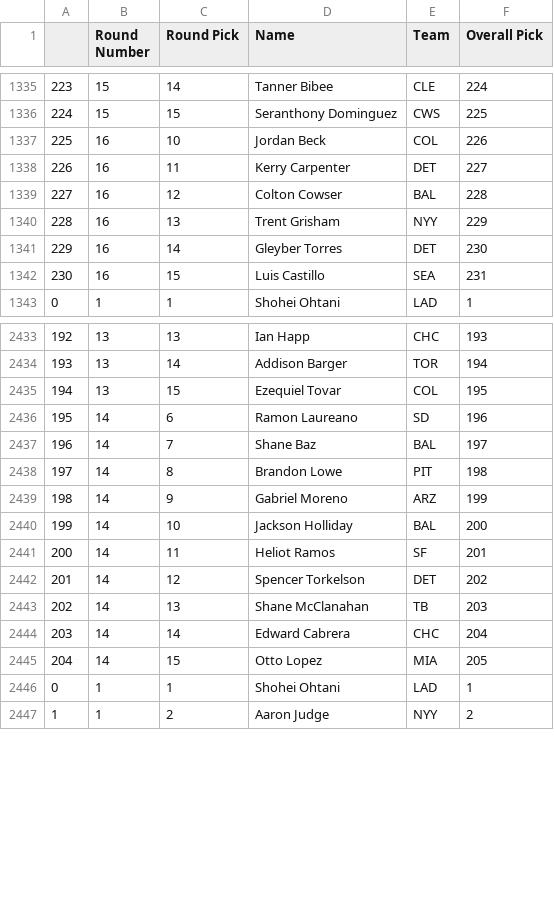
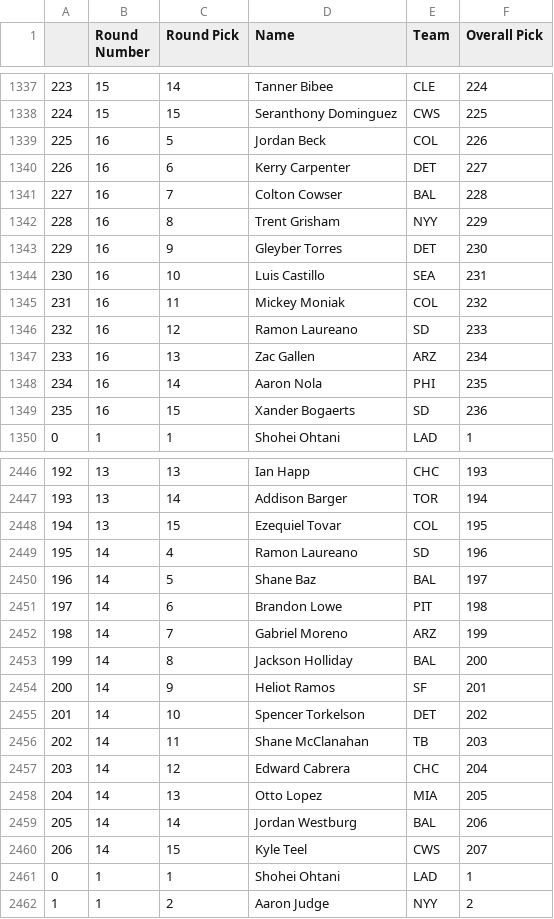
Before and after one commit to fantasy-toolz/tgfbi-draft-tracking, a CSV file: tgfbi_all.csv, drawn as a sheet; only a part is shown, gaps mark what is left out; the diff covers the shown part only.

Commit message:
Updated TGFBI boards

```diff
--- a/tgfbi_all.csv
+++ b/tgfbi_all.csv
@@ -1336,8 +1338,13 @@
 224,15,15,Seranthony Dominguez,CWS,225
-225,16,10,Jordan Beck,COL,226
-226,16,11,Kerry Carpenter,DET,227
-227,16,12,Colton Cowser,BAL,228
-228,16,13,Trent Grisham,NYY,229
-229,16,14,Gleyber Torres,DET,230
-230,16,15,Luis Castillo,SEA,231
+225,16,5,Jordan Beck,COL,226
+226,16,6,Kerry Carpenter,DET,227
+227,16,7,Colton Cowser,BAL,228
+228,16,8,Trent Grisham,NYY,229
+229,16,9,Gleyber Torres,DET,230
+230,16,10,Luis Castillo,SEA,231
+231,16,11,Mickey Moniak,COL,232
+232,16,12,Ramon Laureano,SD,233
+233,16,13,Zac Gallen,ARZ,234
+234,16,14,Aaron Nola,PHI,235
+235,16,15,Xander Bogaerts,SD,236
 0,1,1,Shohei Ohtani,LAD,1
@@ -2435,12 +2448,14 @@
 194,13,15,Ezequiel Tovar,COL,195
-195,14,6,Ramon Laureano,SD,196
-196,14,7,Shane Baz,BAL,197
-197,14,8,Brandon Lowe,PIT,198
-198,14,9,Gabriel Moreno,ARZ,199
-199,14,10,Jackson Holliday,BAL,200
-200,14,11,Heliot Ramos,SF,201
-201,14,12,Spencer Torkelson,DET,202
-202,14,13,Shane McClanahan,TB,203
-203,14,14,Edward Cabrera,CHC,204
-204,14,15,Otto Lopez,MIA,205
+195,14,4,Ramon Laureano,SD,196
+196,14,5,Shane Baz,BAL,197
+197,14,6,Brandon Lowe,PIT,198
+198,14,7,Gabriel Moreno,ARZ,199
+199,14,8,Jackson Holliday,BAL,200
+200,14,9,Heliot Ramos,SF,201
+201,14,10,Spencer Torkelson,DET,202
+202,14,11,Shane McClanahan,TB,203
+203,14,12,Edward Cabrera,CHC,204
+204,14,13,Otto Lopez,MIA,205
+205,14,14,Jordan Westburg,BAL,206
+206,14,15,Kyle Teel,CWS,207
 0,1,1,Shohei Ohtani,LAD,1
```
Also changed, not shown: 13 added rows and 19 edited cells elsewhere in this file, tgfbi_adp.csv.
